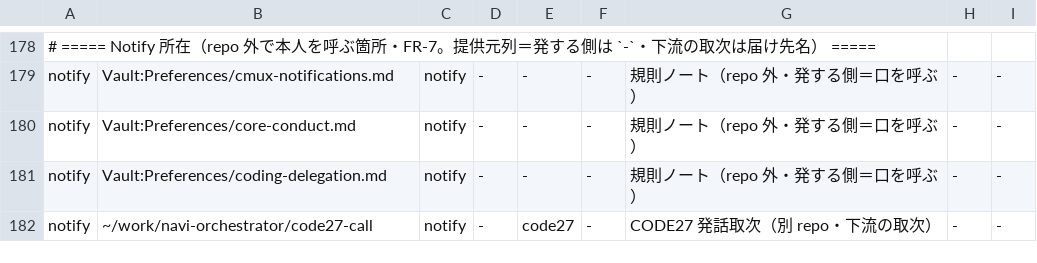
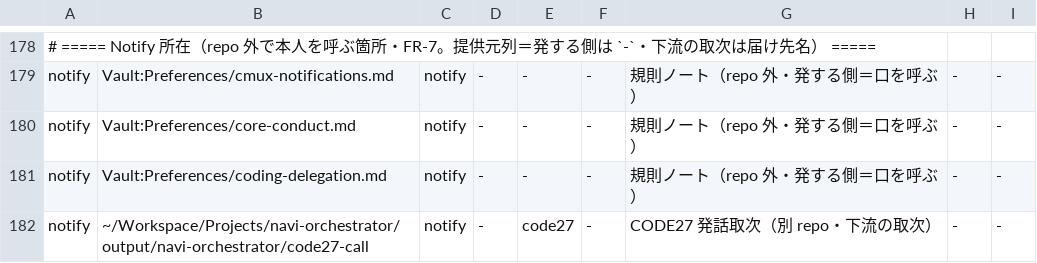
Before and after one commit to Takumi00Nine/takumi009-ai-env, a TSV file: core/data/ledger.tsv, drawn as a sheet; only a part is shown, gaps mark what is left out.

```diff
--- a/core/data/ledger.tsv
+++ b/core/data/ledger.tsv
@@ -181,2 +181,2 @@ notify	Vault:Preferences/core-conduct.md	notify	-	-	-	規則ノート（repo 外
 notify	Vault:Preferences/coding-delegation.md	notify	-	-	-	規則ノート（repo 外・発する側＝口を呼ぶ）	-	-
-notify	~/work/navi-orchestrator/code27-call	notify	-	code27	-	CODE27 発話取次（別 repo・下流の取次）	-	-
+notify	~/Workspace/Projects/navi-orchestrator/output/navi-orchestrator/code27-call	notify	-	code27	-	CODE27 発話取次（別 repo・下流の取次）	-	-
```
Also changed, not shown: 40 other files.
